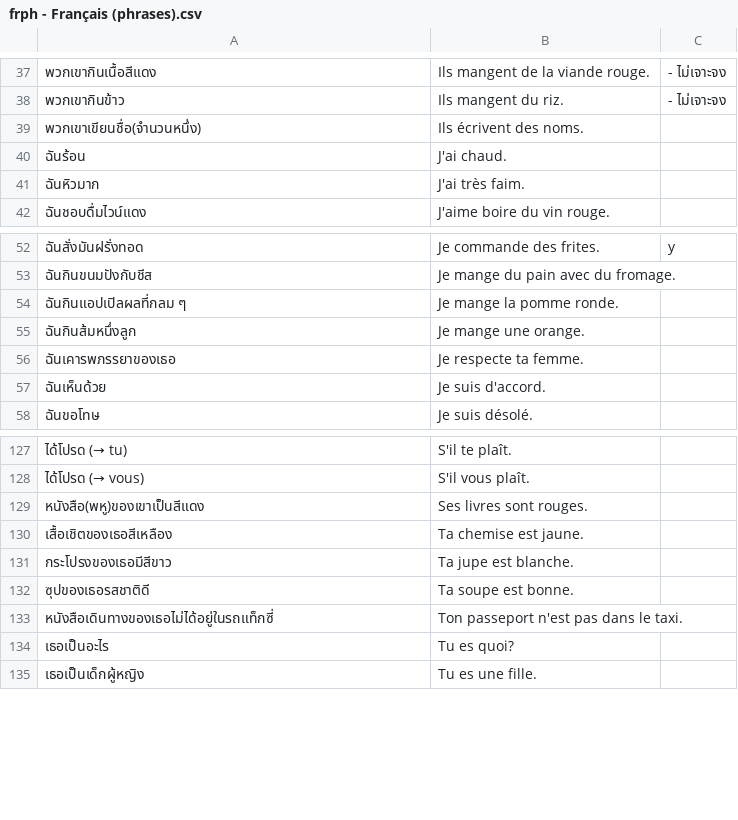
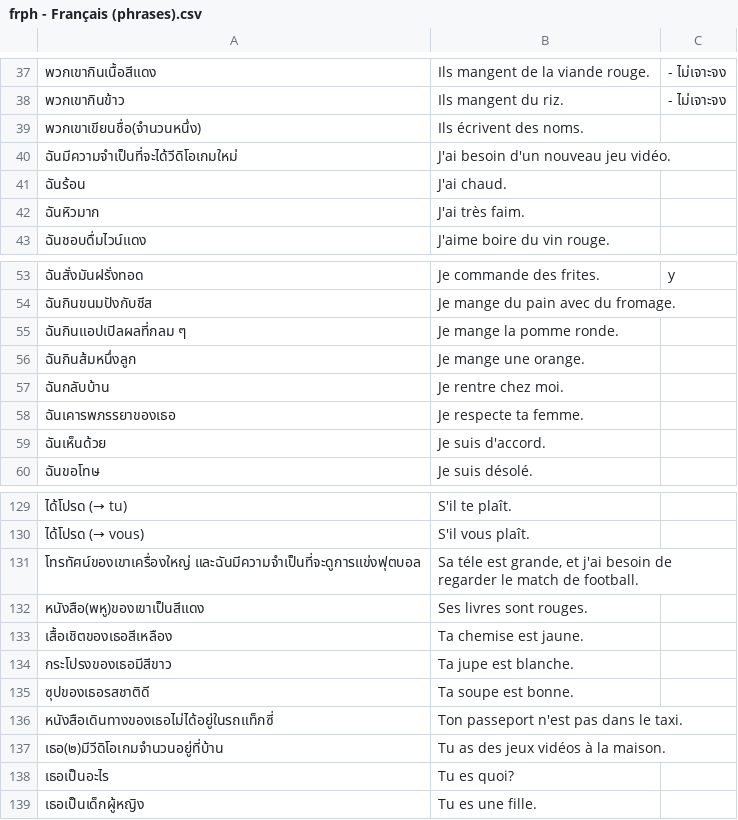
Before and after one commit to ponlawat-w/anki-collection, a CSV file: frph - Français (phrases).csv, drawn as a sheet; only a part is shown, gaps mark what is left out; the diff names each change by its address in the sheet, - before the commit and + after, or states it on an @@ line.

```diff
--- a/frph - Français (phrases).csv
+++ b/frph - Français (phrases).csv
+row 40: ฉันมีความจำเป็นที่จะได้วีดิโอเกมใหม่ | J'ai besoin d'un nouveau jeu vidéo.
+row 57: ฉันกลับบ้าน | Je rentre chez moi.
+row 131: โทรทัศน์ของเขาเครื่องใหญ่ และฉันมีความจำเป็นที่จะดูการแข่งฟุตบอล | Sa téle est grande, et j'ai besoin de regarder le match de football.
+row 137: เธอ(๒)มีวีดิโอเกมจำนวนอยู่ที่บ้าน | Tu as des jeux vidéos à la maison.
```
Also changed, not shown: denm - Deutsch (Nomen).csv, desz - Deutsch (Satz).csv, 2 other files.
